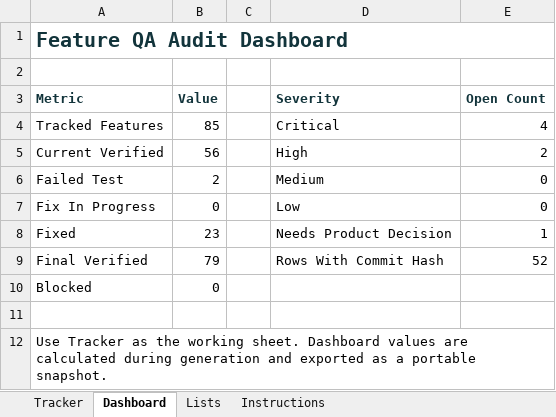
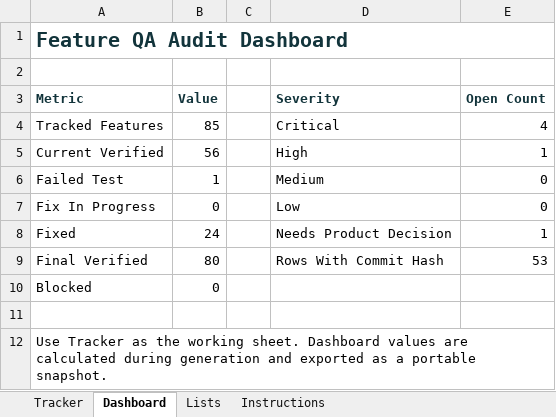
Before and after one commit to aitrailblazer/mirrorloopai-webmcp-challenge, an Excel workbook: feature_status_tracker.xlsx, sheet Dashboard, drawn as a sheet; values as stored, in another font and other column widths than the file's, no borders; the diff names each change by its address in the sheet, - before the commit and + after, or states it on an @@ line.

```diff
--- a/feature_status_tracker.xlsx (sheet Dashboard)
+++ b/feature_status_tracker.xlsx (sheet Dashboard)
-E5 (Open Count): 2
+E5 (Open Count): 1
-B6 (Value): 2
+B6 (Value): 1
-B8 (Value): 23
+B8 (Value): 24
-B9 (Value): 79
+B9 (Value): 80
-E9 (Open Count): 52
+E9 (Open Count): 53
```
Also changed, not shown: sheet Tracker, 10 other files.
